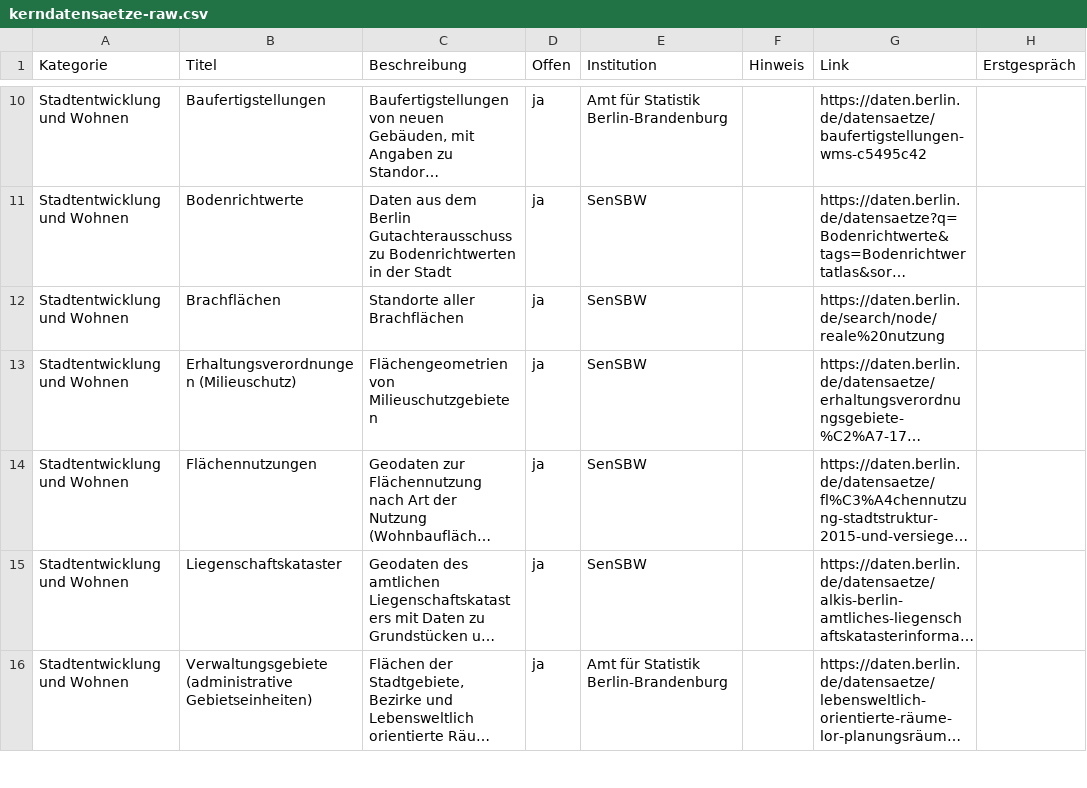
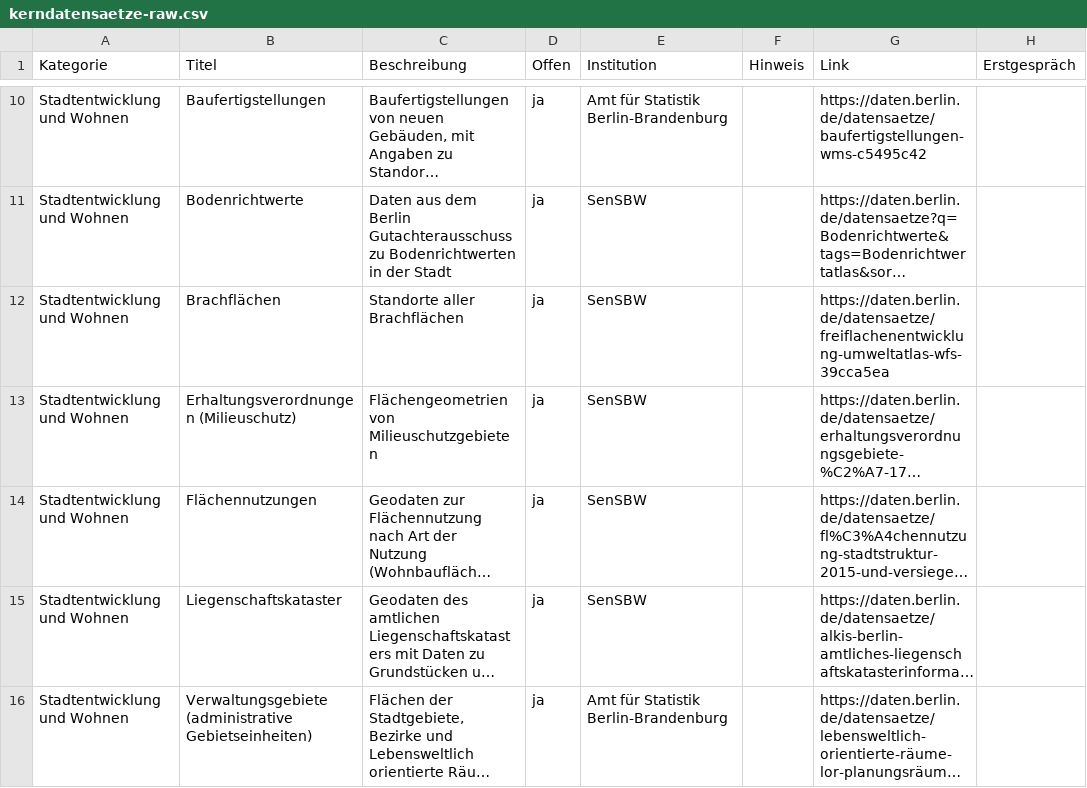
Before and after one commit to technologiestiftung/kerndatensaetze-monitor, a CSV file: data/kerndatensaetze-raw.csv, drawn as a sheet; only a part is shown, gaps mark what is left out; long unchanged cells end in …; the diff names each change by its address in the sheet, - before the commit and + after, or states it on an @@ line.

Commit message:
Update kerndatensaetze-raw.csv
Brachflächen

```diff
--- a/data/kerndatensaetze-raw.csv
+++ b/data/kerndatensaetze-raw.csv
-G12 (Link): https://daten.berlin.de/search/node/reale%20nutzung
+G12 (Link): https://daten.berlin.de/datensaetze/freiflachenentwicklung-umweltatlas-wfs-39cca5ea
```
